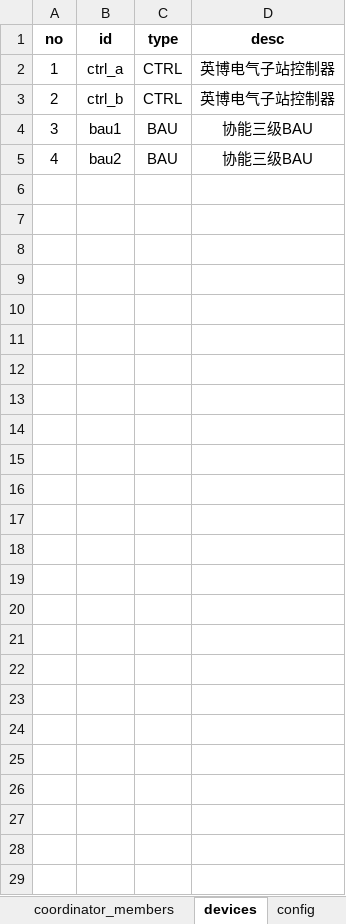
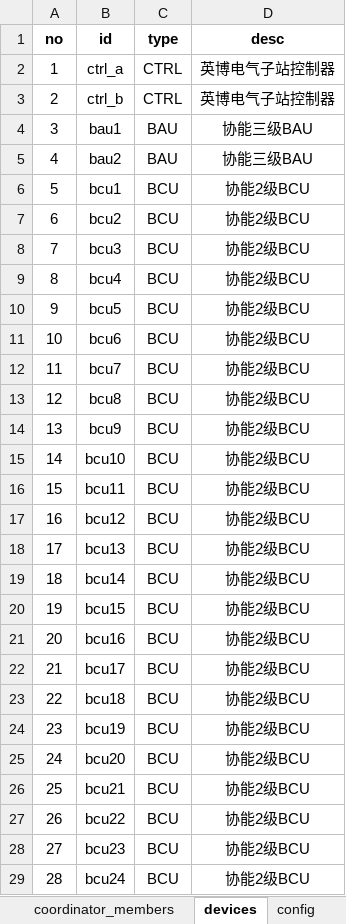
Before and after one commit to mikasa112/collector, an Excel workbook: config/配置_创远_EMS.xlsx, sheet devices, drawn as a sheet; values as stored, in another font and other column widths than the file's, no borders; the diff names each change by its address in the sheet, - before the commit and + after, or states it on an @@ line.

```diff
--- a/config/配置_创远_EMS.xlsx (sheet devices)
+++ b/config/配置_创远_EMS.xlsx (sheet devices)
+row 6: 5 | bcu1 | BCU | 协能2级BCU
+row 7: 6 | bcu2 | BCU | 协能2级BCU
+row 8: 7 | bcu3 | BCU | 协能2级BCU
+row 9: 8 | bcu4 | BCU | 协能2级BCU
+row 10: 9 | bcu5 | BCU | 协能2级BCU
+row 11: 10 | bcu6 | BCU | 协能2级BCU
+row 12: 11 | bcu7 | BCU | 协能2级BCU
+row 13: 12 | bcu8 | BCU | 协能2级BCU
+row 14: 13 | bcu9 | BCU | 协能2级BCU
+row 15: 14 | bcu10 | BCU | 协能2级BCU
+row 16: 15 | bcu11 | BCU | 协能2级BCU
+row 17: 16 | bcu12 | BCU | 协能2级BCU
+row 18: 17 | bcu13 | BCU | 协能2级BCU
+row 19: 18 | bcu14 | BCU | 协能2级BCU
+row 20: 19 | bcu15 | BCU | 协能2级BCU
+row 21: 20 | bcu16 | BCU | 协能2级BCU
+row 22: 21 | bcu17 | BCU | 协能2级BCU
+row 23: 22 | bcu18 | BCU | 协能2级BCU
+row 24: 23 | bcu19 | BCU | 协能2级BCU
+row 25: 24 | bcu20 | BCU | 协能2级BCU
+row 26: 25 | bcu21 | BCU | 协能2级BCU
+row 27: 26 | bcu22 | BCU | 协能2级BCU
+row 28: 27 | bcu23 | BCU | 协能2级BCU
+row 29: 28 | bcu24 | BCU | 协能2级BCU
```
Also changed, not shown: sheet config, 5 other files.
